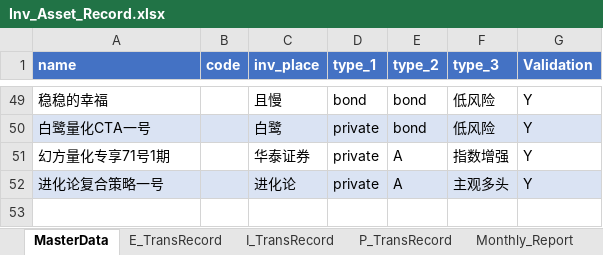
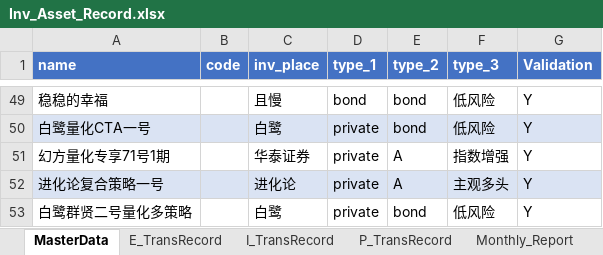
Before and after one commit to laye0619/my_inv_mgr, an Excel workbook: 01_params/Inv_Asset_Record.xlsx, sheet MasterData, drawn as a sheet; only a part is shown, gaps mark what is left out; values as stored, in another font and other column widths than the file's, no borders; table styles not drawn; the diff names each change by its address in the sheet, - before the commit and + after, or states it on an @@ line.

```diff
--- a/01_params/Inv_Asset_Record.xlsx (sheet MasterData)
+++ b/01_params/Inv_Asset_Record.xlsx (sheet MasterData)
+row 53: 白鹭群贤二号量化多策略 |  | 白鹭 | private | bond | 低风险 | Y
```
Also changed, not shown: sheet I_TransRecord, sheet P_TransRecord, sheet E_TransRecord, inv_analysis/report.xlsx.
